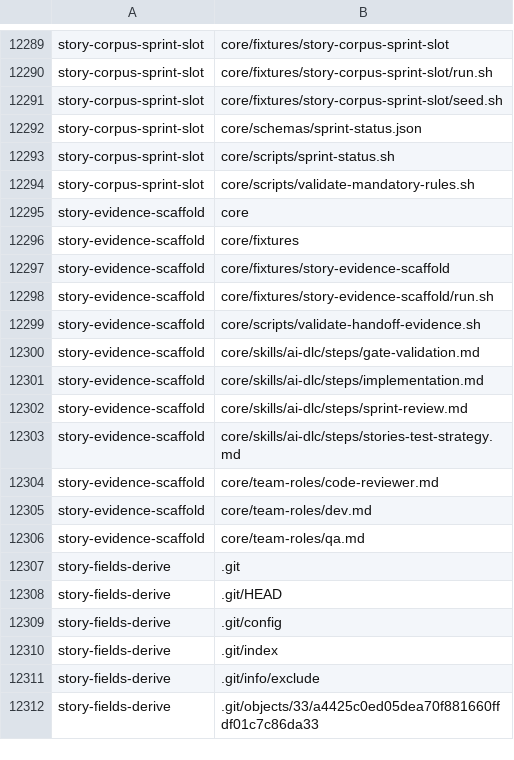
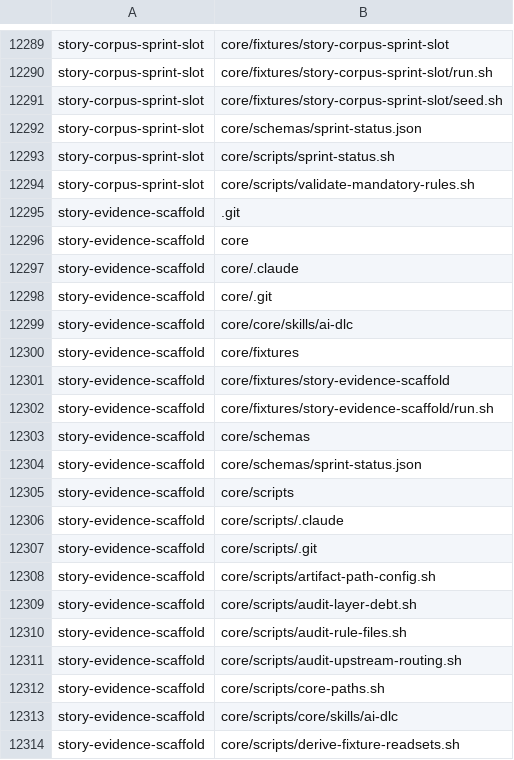
Before and after one commit to euron8/ai-dlc, a TSV file: .ai-dlc-fixture-readsets.tsv, drawn as a sheet; only a part is shown, gaps mark what is left out; the shorter side is filled out with more unchanged rows; the diff covers the shown part only.

```diff
--- a/.ai-dlc-fixture-readsets.tsv
+++ b/.ai-dlc-fixture-readsets.tsv
@@ -12294,3 +12294,7 @@ story-corpus-sprint-slot	core/scripts/sprint-status.sh
 story-corpus-sprint-slot	core/scripts/validate-mandatory-rules.sh
+story-evidence-scaffold	.git
 story-evidence-scaffold	core
+story-evidence-scaffold	core/.claude
+story-evidence-scaffold	core/.git
+story-evidence-scaffold	core/core/skills/ai-dlc
 story-evidence-scaffold	core/fixtures
@@ -12298 +12302,13 @@ story-evidence-scaffold	core/fixtures/story-evidence-scaffold
 story-evidence-scaffold	core/fixtures/story-evidence-scaffold/run.sh
+story-evidence-scaffold	core/schemas
+story-evidence-scaffold	core/schemas/sprint-status.json
+story-evidence-scaffold	core/scripts
+story-evidence-scaffold	core/scripts/.claude
+story-evidence-scaffold	core/scripts/.git
+story-evidence-scaffold	core/scripts/artifact-path-config.sh
+story-evidence-scaffold	core/scripts/audit-layer-debt.sh
+story-evidence-scaffold	core/scripts/audit-rule-files.sh
+story-evidence-scaffold	core/scripts/audit-upstream-routing.sh
+story-evidence-scaffold	core/scripts/core-paths.sh
+story-evidence-scaffold	core/scripts/core/skills/ai-dlc
+story-evidence-scaffold	core/scripts/derive-fixture-readsets.sh
```
Also changed, not shown: 57 added rows and 2 edited cells elsewhere in this file.
